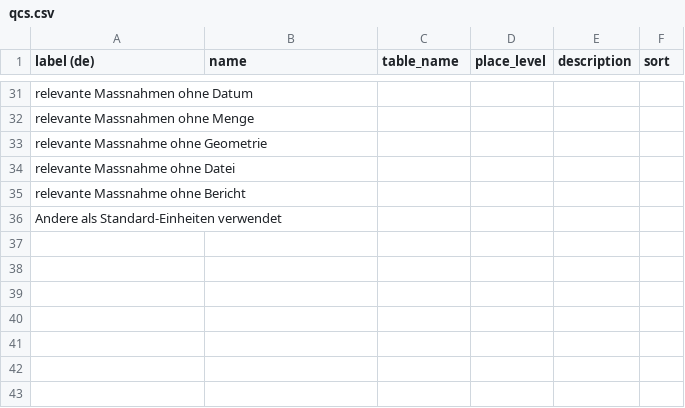
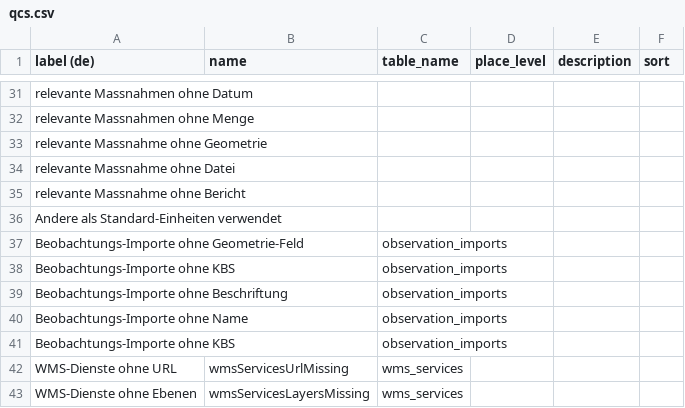
Before and after one commit to barbalex/ps, a CSV file: src/other/qcs.csv, drawn as a sheet; only a part is shown, gaps mark what is left out; the diff names each change by its address in the sheet, - before the commit and + after, or states it on an @@ line.

Commit message:
work on qcs

```diff
--- a/src/other/qcs.csv
+++ b/src/other/qcs.csv
+row 37: Beobachtungs-Importe ohne Geometrie-Feld |  | observation_imports
+row 38: Beobachtungs-Importe ohne KBS |  | observation_imports
+row 39: Beobachtungs-Importe ohne Beschriftung |  | observation_imports
+row 40: Beobachtungs-Importe ohne Name |  | observation_imports
+row 41: Beobachtungs-Importe ohne KBS |  | observation_imports
+row 42: WMS-Dienste ohne URL | wmsServicesUrlMissing | wms_services
+row 43: WMS-Dienste ohne Ebenen | wmsServicesLayersMissing | wms_services
```
